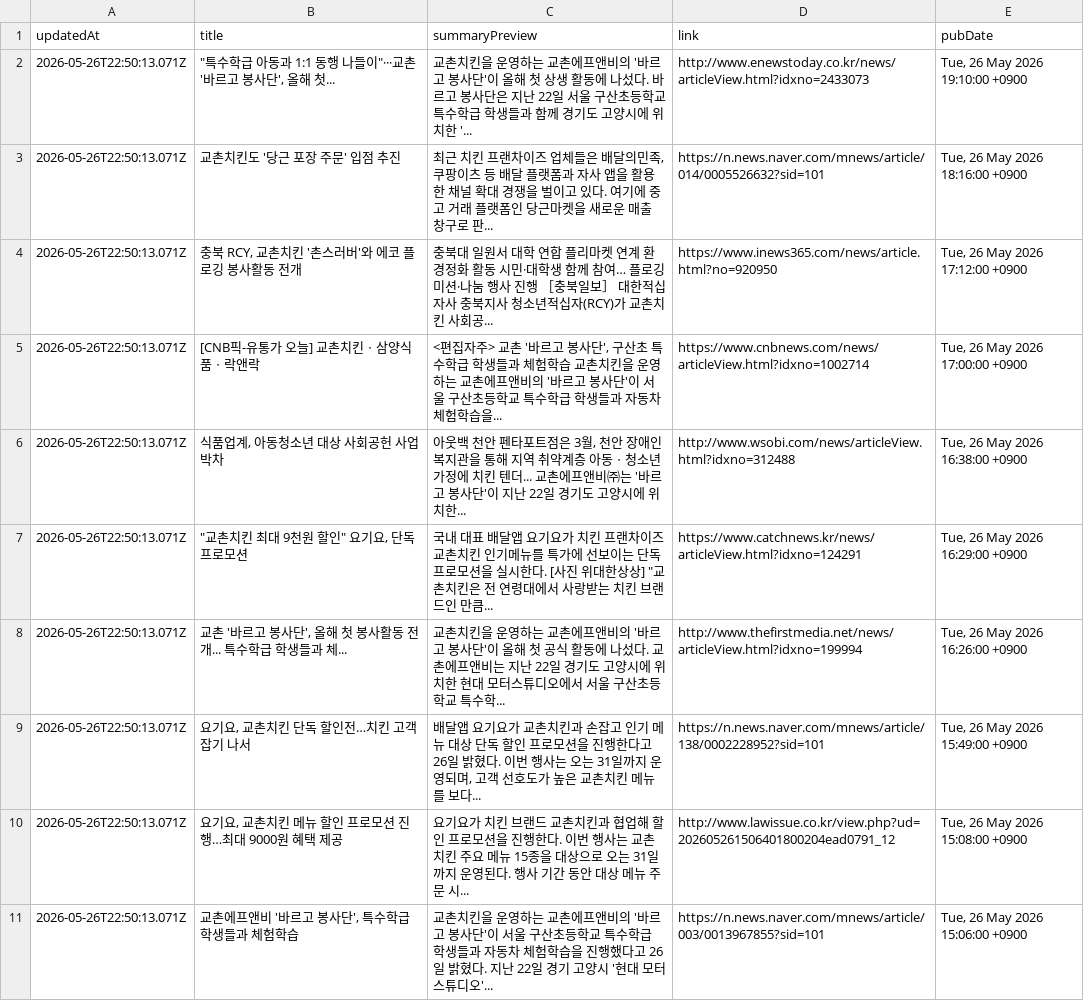
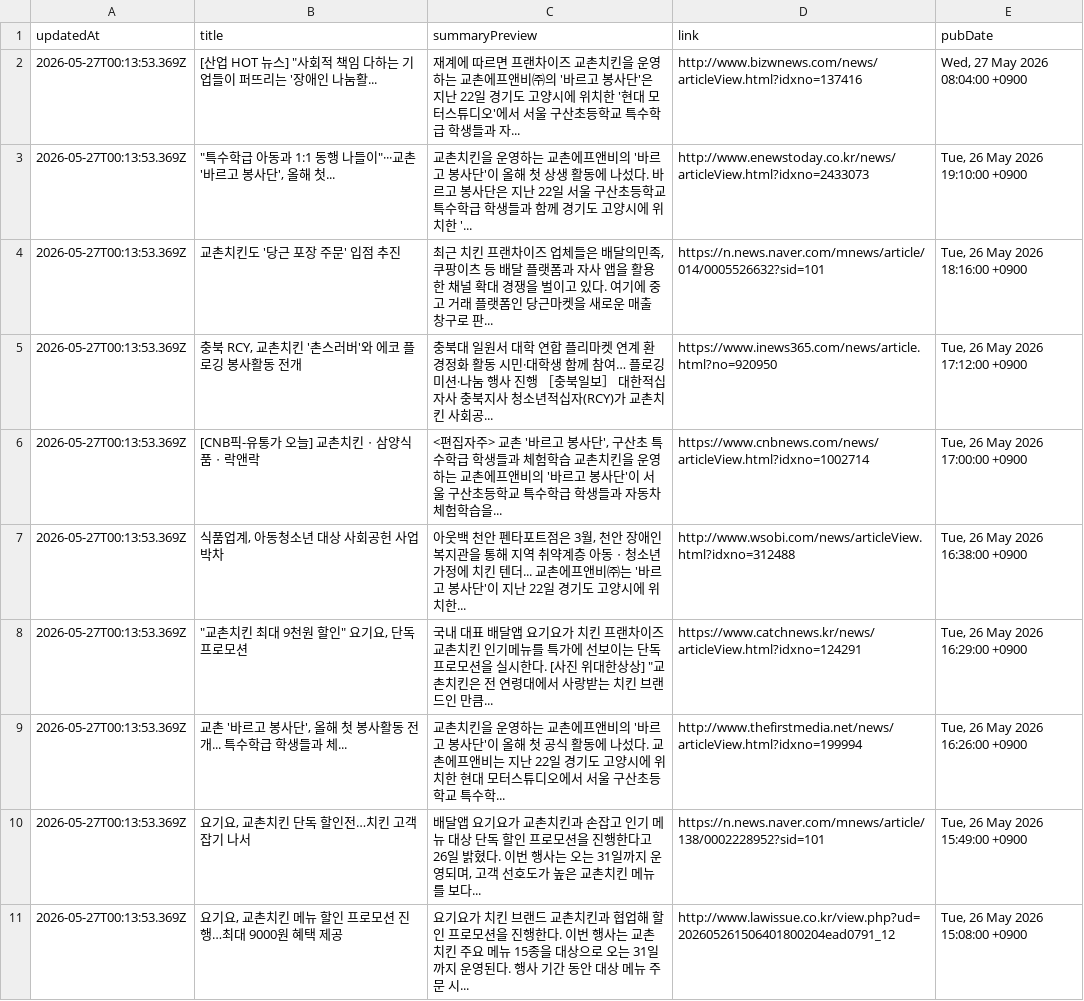
Before and after one commit to hermes-blue/chicken-mvp2-searching-style-cursor-, a CSV file: chicken-mvp/src/auto-kyochon-news.csv, drawn as a sheet.

```diff
--- a/chicken-mvp/src/auto-kyochon-news.csv
+++ b/chicken-mvp/src/auto-kyochon-news.csv
@@ -1,11 +1,11 @@
 "updatedAt","title","summaryPreview","link","pubDate"
-"2026-05-26T22:50:13.071Z","""특수학급 아동과 1:1 동행 나들이""···교촌 '바르고 봉사단', 올해 첫...","교촌치킨을 운영하는 교촌에프앤비의 '바르고 봉사단'이 올해 첫 상생 활동에 나섰다. 바르고 봉사단은 지난 22일 서울 구산초등학교 특수학급 학생들과 함께 경기도 고양시에 위치한 '...","http://www.enewstoday.co.kr/news/articleView.html?idxno=2433073","Tue, 26 May 2026 19:10:00 +0900"
-"2026-05-26T22:50:13.071Z","교촌치킨도 '당근 포장 주문' 입점 추진","최근 치킨 프랜차이즈 업체들은 배달의민족, 쿠팡이츠 등 배달 플랫폼과 자사 앱을 활용한 채널 확대 경쟁을 벌이고 있다. 여기에 중고 거래 플랫폼인 당근마켓을 새로운 매출 창구로 판...","https://n.news.naver.com/mnews/article/014/0005526632?sid=101","Tue, 26 May 2026 18:16:00 +0900"
-"2026-05-26T22:50:13.071Z","충북 RCY, 교촌치킨 '촌스러버'와 에코 플로깅 봉사활동 전개","충북대 일원서 대학 연합 플리마켓 연계 환경정화 활동 시민·대학생 함께 참여… 플로깅 미션·나눔 행사 진행 ［충북일보］ 대한적십자사 충북지사 청소년적십자(RCY)가 교촌치킨 사회공...","https://www.inews365.com/news/article.html?no=920950","Tue, 26 May 2026 17:12:00 +0900"
-"2026-05-26T22:50:13.071Z","[CNB픽-유통가 오늘] 교촌치킨ㆍ삼양식품ㆍ락앤락","<편집자주> 교촌 '바르고 봉사단', 구산초 특수학급 학생들과 체험학습 교촌치킨을 운영하는 교촌에프앤비의 '바르고 봉사단'이 서울 구산초등학교 특수학급 학생들과 자동차 체험학습을...","https://www.cnbnews.com/news/articleView.html?idxno=1002714","Tue, 26 May 2026 17:00:00 +0900"
-"2026-05-26T22:50:13.071Z","식품업계, 아동청소년 대상 사회공헌 사업 박차","아웃백 천안 펜타포트점은 3월, 천안 장애인복지관을 통해 지역 취약계층 아동ㆍ청소년 가정에 치킨 텐더... 교촌에프앤비㈜는 '바르고 봉사단'이 지난 22일 경기도 고양시에 위치한...","http://www.wsobi.com/news/articleView.html?idxno=312488","Tue, 26 May 2026 16:38:00 +0900"
-"2026-05-26T22:50:13.071Z","""교촌치킨 최대 9천원 할인"" 요기요, 단독 프로모션","국내 대표 배달앱 요기요가 치킨 프랜차이즈 교촌치킨 인기메뉴를 특가에 선보이는 단독 프로모션을 실시한다. [사진 위대한상상] ""교촌치킨은 전 연령대에서 사랑받는 치킨 브랜드인 만큼...","https://www.catchnews.kr/news/articleView.html?idxno=124291","Tue, 26 May 2026 16:29:00 +0900"
-"2026-05-26T22:50:13.071Z","교촌 '바르고 봉사단', 올해 첫 봉사활동 전개... 특수학급 학생들과 체...","교촌치킨을 운영하는 교촌에프앤비의 '바르고 봉사단'이 올해 첫 공식 활동에 나섰다. 교촌에프앤비는 지난 22일 경기도 고양시에 위치한 현대 모터스튜디오에서 서울 구산초등학교 특수학...","http://www.thefirstmedia.net/news/articleView.html?idxno=199994","Tue, 26 May 2026 16:26:00 +0900"
-"2026-05-26T22:50:13.071Z","요기요, 교촌치킨 단독 할인전…치킨 고객 잡기 나서","배달앱 요기요가 교촌치킨과 손잡고 인기 메뉴 대상 단독 할인 프로모션을 진행한다고 26일 밝혔다. 이번 행사는 오는 31일까지 운영되며, 고객 선호도가 높은 교촌치킨 메뉴를 보다...","https://n.news.naver.com/mnews/article/138/0002228952?sid=101","Tue, 26 May 2026 15:49:00 +0900"
-"2026-05-26T22:50:13.071Z","요기요, 교촌치킨 메뉴 할인 프로모션 진행…최대 9000원 혜택 제공","요기요가 치킨 브랜드 교촌치킨과 협업해 할인 프로모션을 진행한다. 이번 행사는 교촌치킨 주요 메뉴 15종을 대상으로 오는 31일까지 운영된다. 행사 기간 동안 대상 메뉴 주문 시...","http://www.lawissue.co.kr/view.php?ud=202605261506401800204ead0791_12","Tue, 26 May 2026 15:08:00 +0900"
-"2026-05-26T22:50:13.071Z","교촌에프앤비 '바르고 봉사단', 특수학급 학생들과 체험학습","교촌치킨을 운영하는 교촌에프앤비의 '바르고 봉사단'이 서울 구산초등학교 특수학급 학생들과 자동차 체험학습을 진행했다고 26일 밝혔다. 지난 22일 경기 고양시 '현대 모터스튜디오'...","https://n.news.naver.com/mnews/article/003/0013967855?sid=101","Tue, 26 May 2026 15:06:00 +0900"
+"2026-05-27T00:13:53.369Z","[산업 HOT 뉴스] ""사회적 책임 다하는 기업들이 퍼뜨리는 '장애인 나눔활...","재계에 따르면 프랜차이즈 교촌치킨을 운영하는 교촌에프앤비㈜의 '바르고 봉사단'은 지난 22일 경기도 고양시에 위치한 '현대 모터스튜디오'에서 서울 구산초등학교 특수학급 학생들과 자...","http://www.bizwnews.com/news/articleView.html?idxno=137416","Wed, 27 May 2026 08:04:00 +0900"
+"2026-05-27T00:13:53.369Z","""특수학급 아동과 1:1 동행 나들이""···교촌 '바르고 봉사단', 올해 첫...","교촌치킨을 운영하는 교촌에프앤비의 '바르고 봉사단'이 올해 첫 상생 활동에 나섰다. 바르고 봉사단은 지난 22일 서울 구산초등학교 특수학급 학생들과 함께 경기도 고양시에 위치한 '...","http://www.enewstoday.co.kr/news/articleView.html?idxno=2433073","Tue, 26 May 2026 19:10:00 +0900"
+"2026-05-27T00:13:53.369Z","교촌치킨도 '당근 포장 주문' 입점 추진","최근 치킨 프랜차이즈 업체들은 배달의민족, 쿠팡이츠 등 배달 플랫폼과 자사 앱을 활용한 채널 확대 경쟁을 벌이고 있다. 여기에 중고 거래 플랫폼인 당근마켓을 새로운 매출 창구로 판...","https://n.news.naver.com/mnews/article/014/0005526632?sid=101","Tue, 26 May 2026 18:16:00 +0900"
+"2026-05-27T00:13:53.369Z","충북 RCY, 교촌치킨 '촌스러버'와 에코 플로깅 봉사활동 전개","충북대 일원서 대학 연합 플리마켓 연계 환경정화 활동 시민·대학생 함께 참여… 플로깅 미션·나눔 행사 진행 ［충북일보］ 대한적십자사 충북지사 청소년적십자(RCY)가 교촌치킨 사회공...","https://www.inews365.com/news/article.html?no=920950","Tue, 26 May 2026 17:12:00 +0900"
+"2026-05-27T00:13:53.369Z","[CNB픽-유통가 오늘] 교촌치킨ㆍ삼양식품ㆍ락앤락","<편집자주> 교촌 '바르고 봉사단', 구산초 특수학급 학생들과 체험학습 교촌치킨을 운영하는 교촌에프앤비의 '바르고 봉사단'이 서울 구산초등학교 특수학급 학생들과 자동차 체험학습을...","https://www.cnbnews.com/news/articleView.html?idxno=1002714","Tue, 26 May 2026 17:00:00 +0900"
+"2026-05-27T00:13:53.369Z","식품업계, 아동청소년 대상 사회공헌 사업 박차","아웃백 천안 펜타포트점은 3월, 천안 장애인복지관을 통해 지역 취약계층 아동ㆍ청소년 가정에 치킨 텐더... 교촌에프앤비㈜는 '바르고 봉사단'이 지난 22일 경기도 고양시에 위치한...","http://www.wsobi.com/news/articleView.html?idxno=312488","Tue, 26 May 2026 16:38:00 +0900"
+"2026-05-27T00:13:53.369Z","""교촌치킨 최대 9천원 할인"" 요기요, 단독 프로모션","국내 대표 배달앱 요기요가 치킨 프랜차이즈 교촌치킨 인기메뉴를 특가에 선보이는 단독 프로모션을 실시한다. [사진 위대한상상] ""교촌치킨은 전 연령대에서 사랑받는 치킨 브랜드인 만큼...","https://www.catchnews.kr/news/articleView.html?idxno=124291","Tue, 26 May 2026 16:29:00 +0900"
+"2026-05-27T00:13:53.369Z","교촌 '바르고 봉사단', 올해 첫 봉사활동 전개... 특수학급 학생들과 체...","교촌치킨을 운영하는 교촌에프앤비의 '바르고 봉사단'이 올해 첫 공식 활동에 나섰다. 교촌에프앤비는 지난 22일 경기도 고양시에 위치한 현대 모터스튜디오에서 서울 구산초등학교 특수학...","http://www.thefirstmedia.net/news/articleView.html?idxno=199994","Tue, 26 May 2026 16:26:00 +0900"
+"2026-05-27T00:13:53.369Z","요기요, 교촌치킨 단독 할인전…치킨 고객 잡기 나서","배달앱 요기요가 교촌치킨과 손잡고 인기 메뉴 대상 단독 할인 프로모션을 진행한다고 26일 밝혔다. 이번 행사는 오는 31일까지 운영되며, 고객 선호도가 높은 교촌치킨 메뉴를 보다...","https://n.news.naver.com/mnews/article/138/0002228952?sid=101","Tue, 26 May 2026 15:49:00 +0900"
+"2026-05-27T00:13:53.369Z","요기요, 교촌치킨 메뉴 할인 프로모션 진행…최대 9000원 혜택 제공","요기요가 치킨 브랜드 교촌치킨과 협업해 할인 프로모션을 진행한다. 이번 행사는 교촌치킨 주요 메뉴 15종을 대상으로 오는 31일까지 운영된다. 행사 기간 동안 대상 메뉴 주문 시...","http://www.lawissue.co.kr/view.php?ud=202605261506401800204ead0791_12","Tue, 26 May 2026 15:08:00 +0900"
```
Also changed, not shown: 1 other file.
